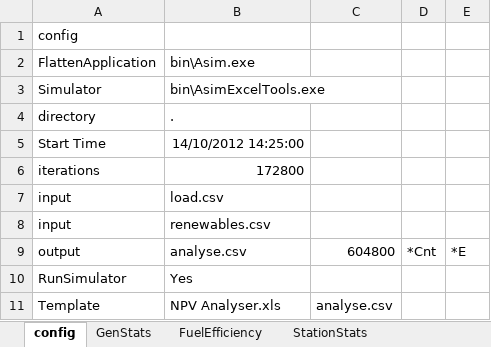
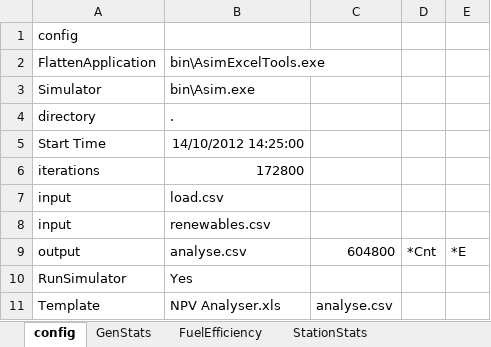
Before and after one commit to thinkOfaNumber/Asim, an Excel workbook: PWC.Asim/Data/Example.xlsx, sheet config, drawn as a sheet; values as stored, in another font and other column widths than the file's, no borders; removed rows and columns are numbered as before the commit, all else as after; the diff names each change by its address in the sheet, - before the commit and + after, or states it on an @@ line.

```diff
--- a/PWC.Asim/Data/Example.xlsx (sheet config)
+++ b/PWC.Asim/Data/Example.xlsx (sheet config)
-row 2: FlattenApplication | bin\Asim.exe
-A2: Simulator
+A2: FlattenApplication
+row 3: Simulator | bin\Asim.exe
```
Also changed, not shown: charts or pictures, 1 other file.
